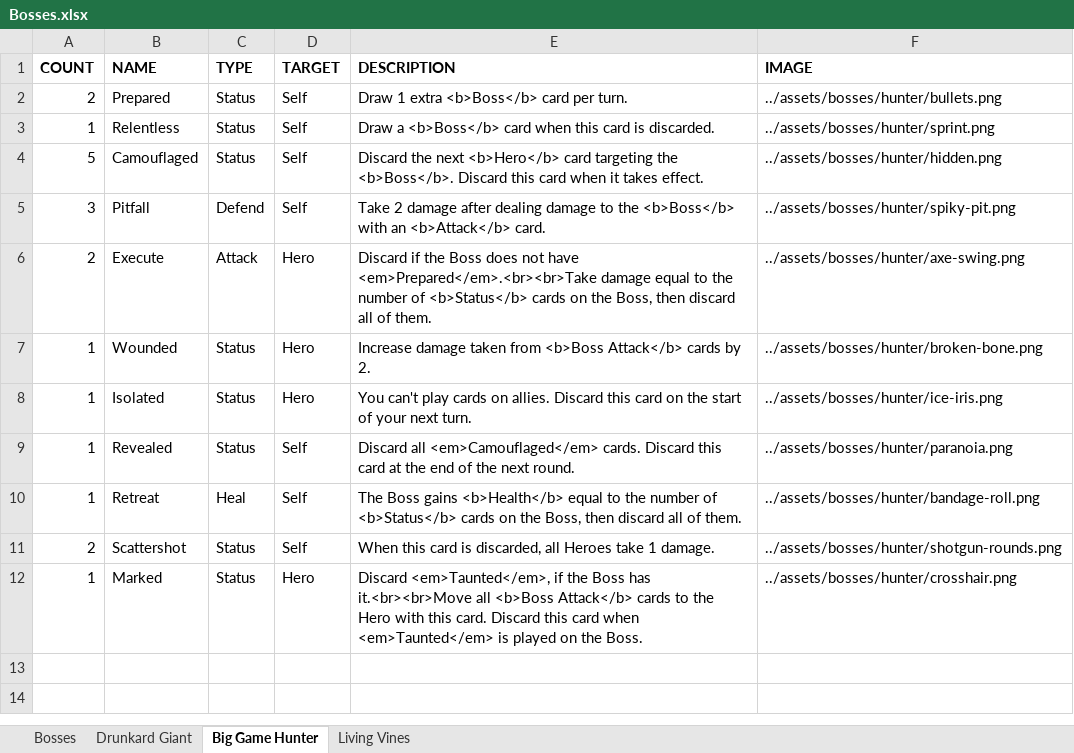
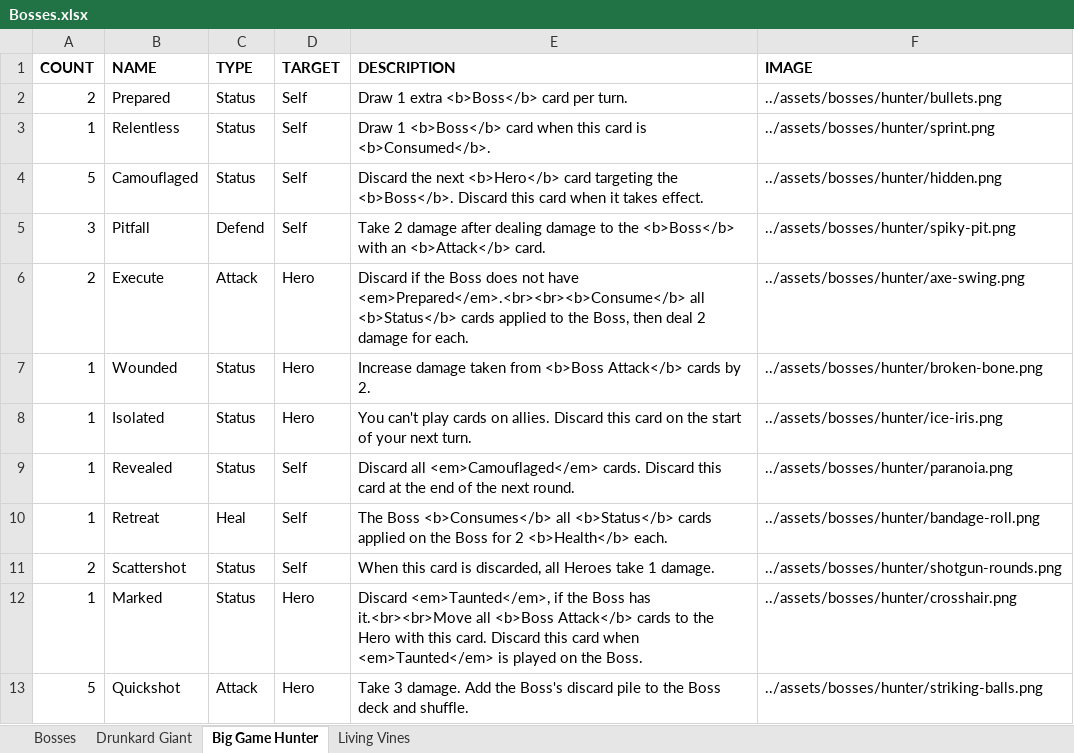
Before and after one commit to Streus/encounter, an Excel workbook: data/Bosses.xlsx, sheet Big Game Hunter, drawn as a sheet; values as stored, in another font and other column widths than the file's, no borders; charts and pictures and table styles not drawn; the diff names each change by its address in the sheet, - before the commit and + after, or states it on an @@ line.

Commit message:
exile rework; sentinel and dustdevil rebalance; conduit adjustments; boss_hunter additions

```diff
--- a/data/Bosses.xlsx (sheet Big Game Hunter)
+++ b/data/Bosses.xlsx (sheet Big Game Hunter)
-E3 (DESCRIPTION): Draw a <b>Boss</b> card when this card is discarded.
+E3 (DESCRIPTION): Draw 1 <b>Boss</b> card when this card is <b>Consumed</b>.
-E6 (DESCRIPTION): …not have <em>Prepared</em>.<br><br>Take damage equal to the number of <b>Status</b> cards on the Boss, then discard all of them.
+E6 (DESCRIPTION): …not have <em>Prepared</em>.<br><br><b>Consume</b> all <b>Status</b> cards applied to the Boss, then deal 2 damage for each.
-E10 (DESCRIPTION): The Boss gains <b>Health</b> equal to the number of <b>Status</b> cards on the Boss, then discard all of them.
+E10 (DESCRIPTION): The Boss <b>Consumes</b> all <b>Status</b> cards applied on the Boss for 2 <b>Health</b> each.
+row 13: 5 | Quickshot | Attack | Hero | Take 3 damage. Add the Boss's discard pile to the Boss deck and shuffle. | ../assets/bosses/hunter/striking-balls.png
```
Also changed, not shown: sheet Drunkard Giant, data/Heroes.xlsx, 5 other files.
